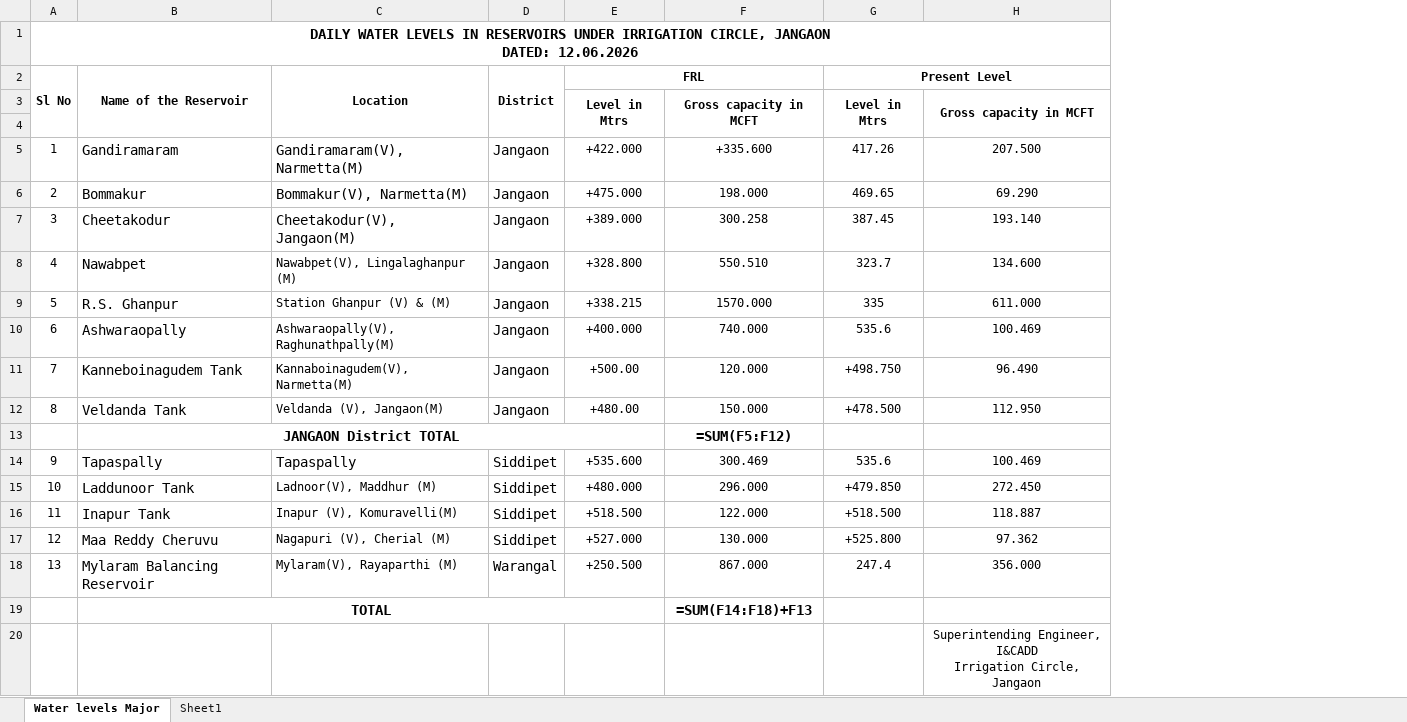
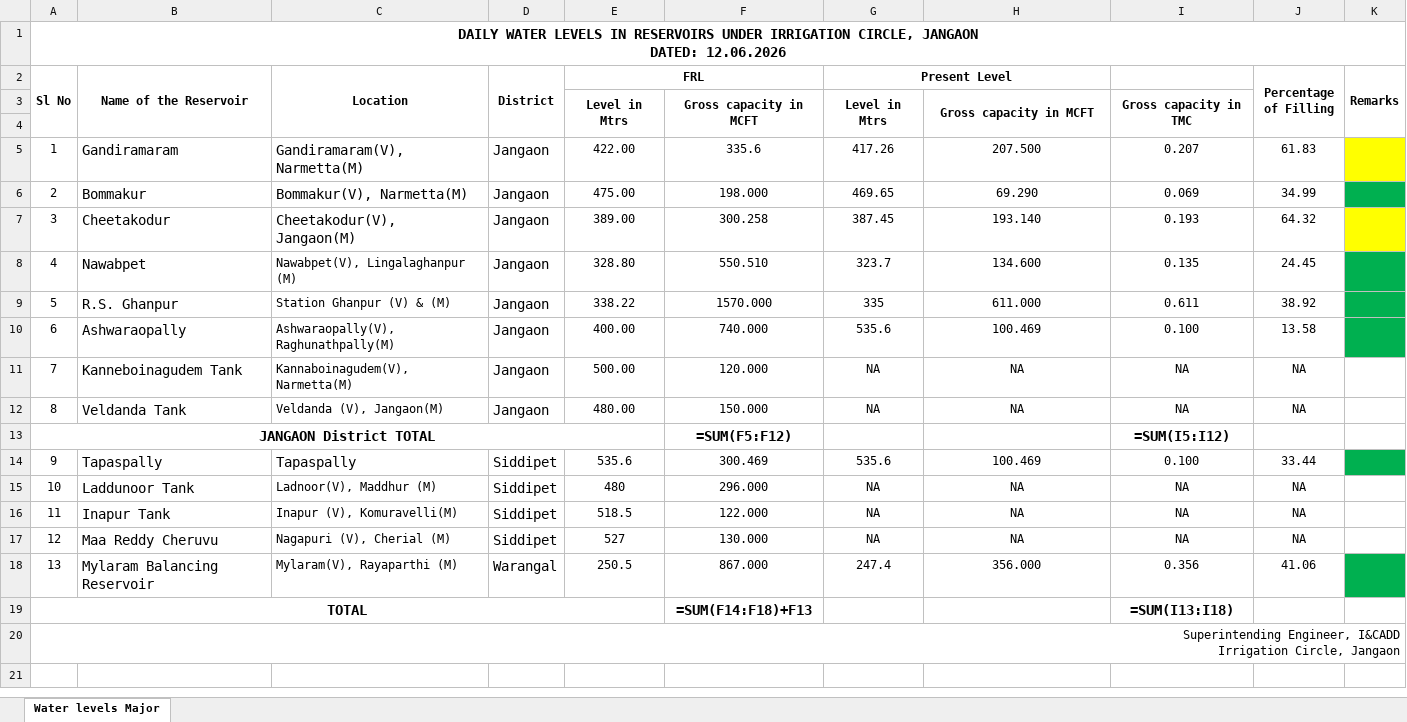
Before and after one commit to CholletiVikas/Reservoir, an Excel workbook: output/SE_IC_JGN_MAJOR_WATER_LEVELS_12.06.2026.xlsx, sheet Water levels Major, drawn as a sheet; values as stored, in another font and other column widths than the file's, no borders; formulas without a stored value are shown as written; removed rows and columns are numbered as before the commit, all else as after; ↵ is a line break in a cell; the diff names each change by its address in the sheet, - before the commit and + after, or states it on an @@ line.

```diff
--- a/output/SE_IC_JGN_MAJOR_WATER_LEVELS_12.06.2026.xlsx (sheet Water levels Major)
+++ b/output/SE_IC_JGN_MAJOR_WATER_LEVELS_12.06.2026.xlsx (sheet Water levels Major)
-sheet tab: Sheet1
@@ column I unhidden, rows 3-12: Gross capacity in TMC |  | 0.207 | 0.069 | 0.193 | 0.135 | 0.611 | 0.100 | NA | NA; rows 14-18: 0.100 | NA | NA | NA | 0.356 @@
@@ column J (Percentage of Filling) unhidden, rows 5-12: 61.83 | 34.99 | 64.32 | 24.45 | 38.92 | 13.58 | NA | NA; rows 14-18: 33.44 | NA | NA | NA | 41.06 @@
+column K (Remarks), empty
-E5 (FRL): +422.000
+E5 (FRL): 422.00
-F5: +335.600
+F5: 335.6
-E6 (FRL): +475.000
+E6 (FRL): 475.00
-E7 (FRL): +389.000
+E7 (FRL): 389.00
-E8 (FRL): +328.800
+E8 (FRL): 328.80
-E9 (FRL): +338.215
+E9 (FRL): 338.22
-E10 (FRL): +400.000
+E10 (FRL): 400.00
-E11 (FRL): +500.00
+E11 (FRL): 500.00
-G11 (Present Level): +498.750
+G11 (Present Level): NA
-H11: 96.490
+H11: NA
-E12 (FRL): +480.00
+E12 (FRL): 480.00
-G12 (Present Level): +478.500
+G12 (Present Level): NA
-H12: 112.950
+H12: NA
-row 13:  | JANGAON District TOTAL |  |  |  | =SUM(F5:F12)
+row 13: JANGAON District TOTAL |  |  |  |  | =SUM(F5:F12) |  |  | =SUM(I5:I12)
-E14 (FRL): +535.600
+E14 (FRL): 535.6
-E15 (FRL): +480.000
+E15 (FRL): 480
-G15 (Present Level): +479.850
+G15 (Present Level): NA
-H15: 272.450
+H15: NA
-E16 (FRL): +518.500
+E16 (FRL): 518.5
-G16 (Present Level): +518.500
+G16 (Present Level): NA
-H16: 118.887
+H16: NA
-E17 (FRL): +527.000
+E17 (FRL): 527
-G17 (Present Level): +525.800
+G17 (Present Level): NA
-H17: 97.362
+H17: NA
-E18 (FRL): +250.500
+E18 (FRL): 250.5
-row 19:  | TOTAL |  |  |  | =SUM(F14:F18)+F13
-row 20:  |  |  |  |  |  |  | Superintending Engineer, I&CADD ↵ Irrigation Circle, Jangaon
+row 19: TOTAL |  |  |  |  | =SUM(F14:F18)+F13 |  |  | =SUM(I13:I18)
+row 20: Superintending Engineer, I&CADD ↵ Irrigation Circle, Jangaon
```
Also changed, not shown: hidden cells, 8 other files.
